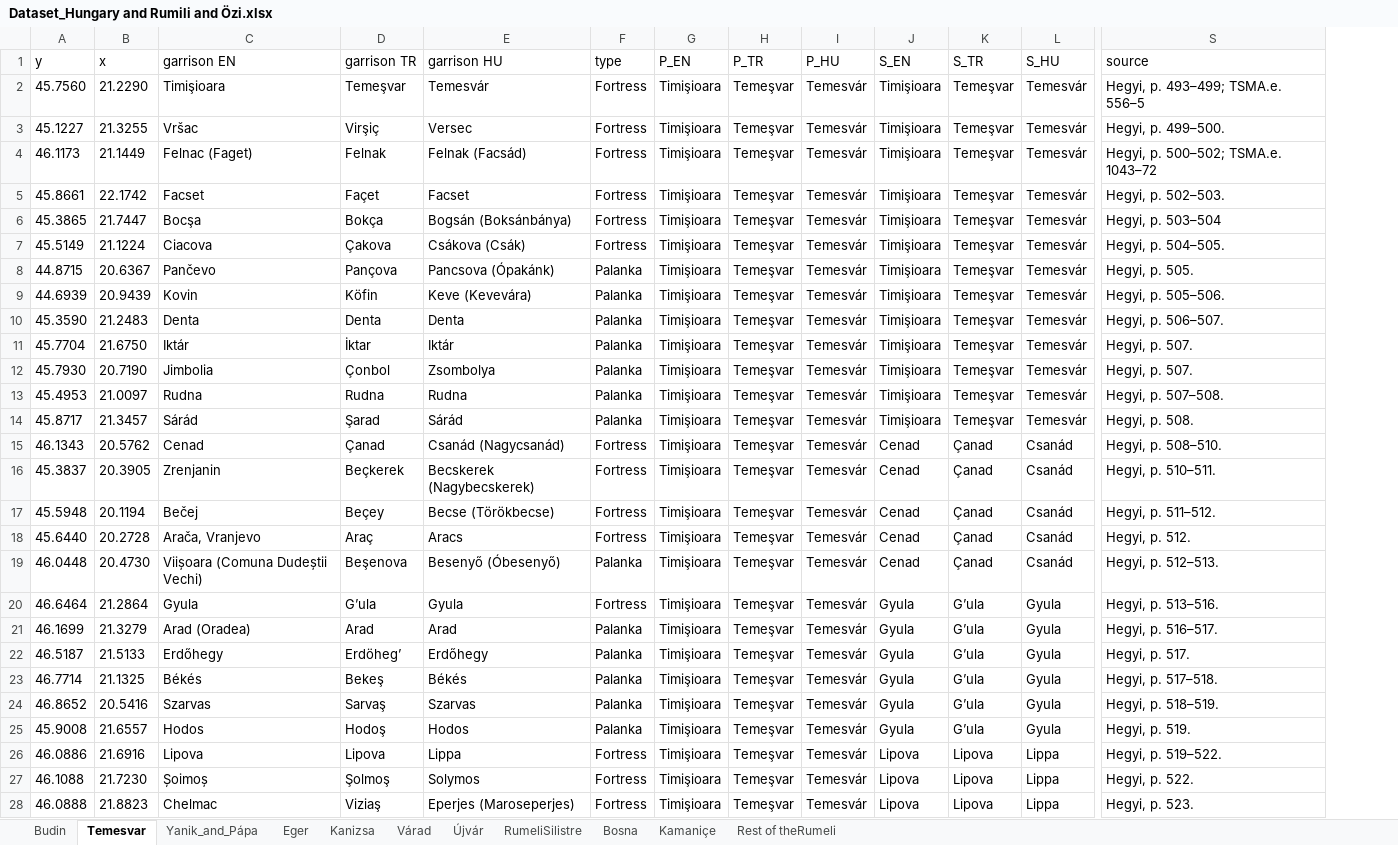
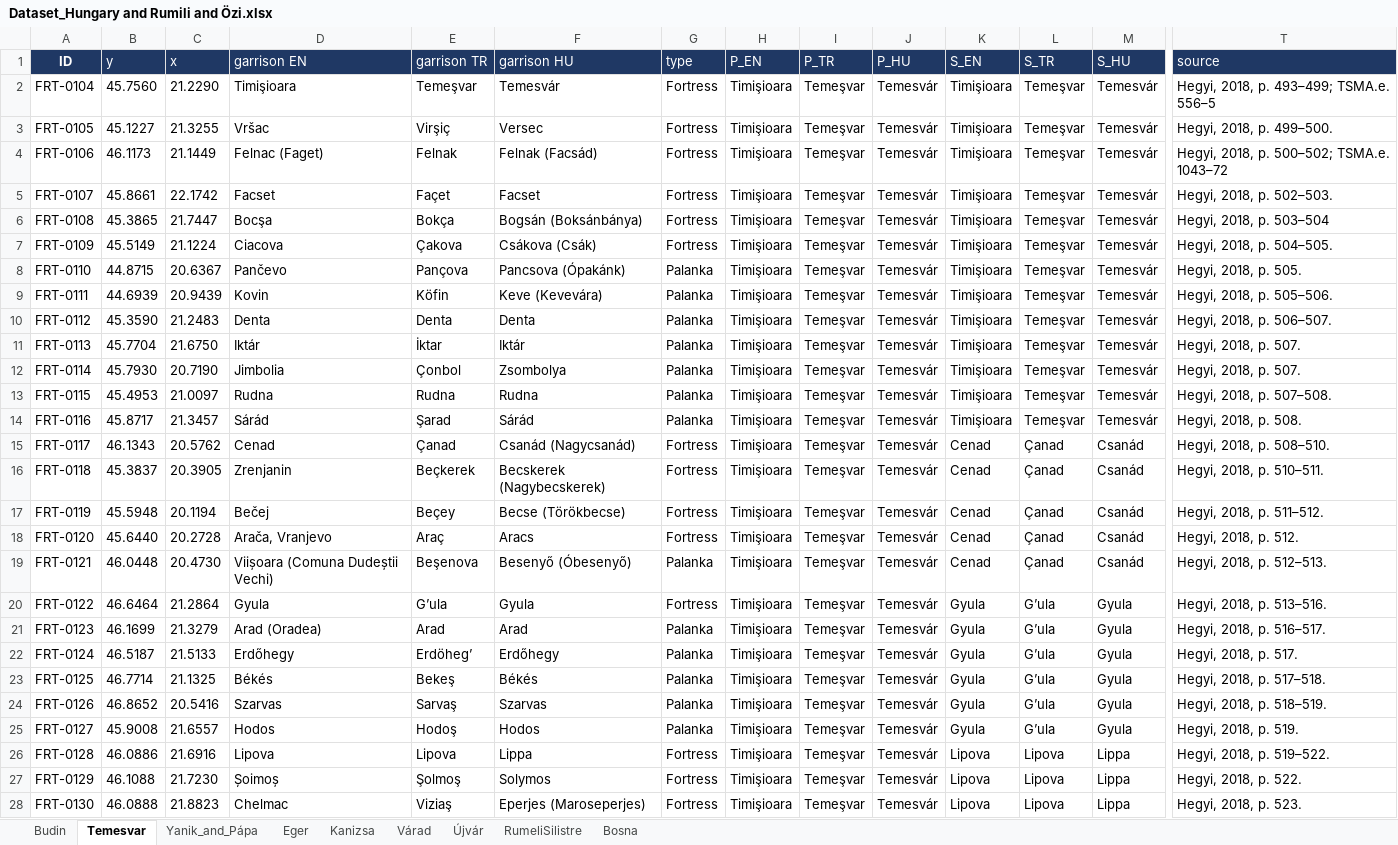
Before and after one commit to Danfront2026/DANFront, an Excel workbook: Dataset_Hungary and Rumili and Özi.xlsx, sheet Temesvar, drawn as a sheet; only a part is shown, gaps mark what is left out; values as stored, in another font and other column widths than the file's, no borders; charts and pictures not drawn; addresses are those after the commit; the diff covers the shown part only; the diff names each change by its address in the sheet, - before the commit and + after, or states it on an @@ line.

Commit message:
Update garrison/shipyard datasets (add Bosnia sheet, IDs) and add experimental climate layer

```diff
--- a/Dataset_Hungary and Rumili and Özi.xlsx (sheet Temesvar)
+++ b/Dataset_Hungary and Rumili and Özi.xlsx (sheet Temesvar)
-sheet tab: Kamaniçe
-sheet tab: Rest of theRumeli
+column A (ID), rows 2-28: FRT-0104 | FRT-0105 | FRT-0106 | FRT-0107 | FRT-0108 | FRT-0109 | FRT-0110 | FRT-0111 | FRT-0112 | FRT-0113 | FRT-0114 | FRT-0115 | FRT-0116 | FRT-0117 | FRT-0118 | FRT-0119 | FRT-0120 | FRT-0121 | FRT-0122 | FRT-0123 | FRT-0124 | FRT-0125 | FRT-0126 | FRT-0127 | FRT-0128 | FRT-0129 | FRT-0130
@@ B1:M1 fill: none → #1F3864, text colour: black → #FFFFFF @@
@@ T1 fill: none → #1F3864, text colour: black → #FFFFFF @@
-T2 (source): Hegyi, p. 493–499; TSMA.e. 556–5
+T2 (source): Hegyi, 2018, p. 493–499; TSMA.e. 556–5
-T3 (source): Hegyi, p. 499–500.
+T3 (source): Hegyi, 2018, p. 499–500.
-T4 (source): Hegyi, p. 500–502; TSMA.e. 1043–72
+T4 (source): Hegyi, 2018, p. 500–502; TSMA.e. 1043–72
-T5 (source): Hegyi, p. 502–503.
+T5 (source): Hegyi, 2018, p. 502–503.
-T6 (source): Hegyi, p. 503–504
+T6 (source): Hegyi, 2018, p. 503–504
-T7 (source): Hegyi, p. 504–505.
+T7 (source): Hegyi, 2018, p. 504–505.
-T8 (source): Hegyi, p. 505.
+T8 (source): Hegyi, 2018, p. 505.
-T9 (source): Hegyi, p. 505–506.
+T9 (source): Hegyi, 2018, p. 505–506.
-T10 (source): Hegyi, p. 506–507.
+T10 (source): Hegyi, 2018, p. 506–507.
-T11:T12 (source): Hegyi, p. 507.
+T11:T12 (source): Hegyi, 2018, p. 507.
-T13 (source): Hegyi, p. 507–508.
+T13 (source): Hegyi, 2018, p. 507–508.
-T14 (source): Hegyi, p. 508.
+T14 (source): Hegyi, 2018, p. 508.
-T15 (source): Hegyi, p. 508–510.
+T15 (source): Hegyi, 2018, p. 508–510.
-T16 (source): Hegyi, p. 510–511.
+T16 (source): Hegyi, 2018, p. 510–511.
-T17 (source): Hegyi, p. 511–512.
+T17 (source): Hegyi, 2018, p. 511–512.
-T18 (source): Hegyi, p. 512.
+T18 (source): Hegyi, 2018, p. 512.
-T19 (source): Hegyi, p. 512–513.
+T19 (source): Hegyi, 2018, p. 512–513.
-T20 (source): Hegyi, p. 513–516.
+T20 (source): Hegyi, 2018, p. 513–516.
-T21 (source): Hegyi, p. 516–517.
+T21 (source): Hegyi, 2018, p. 516–517.
-T22 (source): Hegyi, p. 517.
+T22 (source): Hegyi, 2018, p. 517.
-T23 (source): Hegyi, p. 517–518.
+T23 (source): Hegyi, 2018, p. 517–518.
-T24 (source): Hegyi, p. 518–519.
+T24 (source): Hegyi, 2018, p. 518–519.
-T25 (source): Hegyi, p. 519.
+T25 (source): Hegyi, 2018, p. 519.
-T26 (source): Hegyi, p. 519–522.
+T26 (source): Hegyi, 2018, p. 519–522.
-T27 (source): Hegyi, p. 522.
+T27 (source): Hegyi, 2018, p. 522.
-T28 (source): Hegyi, p. 523.
+T28 (source): Hegyi, 2018, p. 523.
```
Also changed, not shown: 12 edited cells and cell formats elsewhere in this sheet, sheet Bosna, sheet Budin, sheet RumeliSilistre, sheet Kanizsa, sheet Eger, sheet Várad, 2 more sheets, charts or pictures, Dataset_Shipyards.xlsx, 7 other files.
